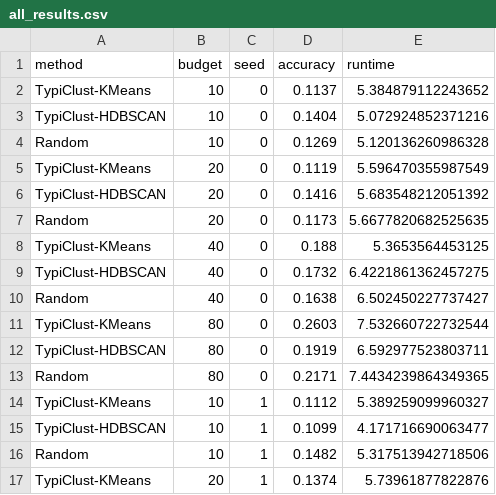
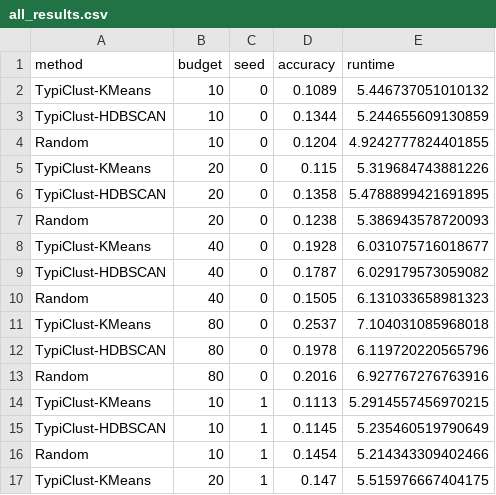
Before and after one commit to Oxbrimp/MLCoursework_2, a CSV file: Evaluation_Metrics/results/accuracies/all_results.csv, drawn as a sheet; only a part is shown; the diff covers the shown part only.

```diff
--- a/Evaluation_Metrics/results/accuracies/all_results.csv
+++ b/Evaluation_Metrics/results/accuracies/all_results.csv
@@ -1,17 +1,17 @@
 method,budget,seed,accuracy,runtime
-TypiClust-KMeans,10,0,0.1137,5.384879112243652
-TypiClust-HDBSCAN,10,0,0.1404,5.072924852371216
-Random,10,0,0.1269,5.120136260986328
-TypiClust-KMeans,20,0,0.1119,5.596470355987549
-TypiClust-HDBSCAN,20,0,0.1416,5.683548212051392
-Random,20,0,0.1173,5.6677820682525635
-TypiClust-KMeans,40,0,0.188,5.3653564453125
-TypiClust-HDBSCAN,40,0,0.1732,6.4221861362457275
-Random,40,0,0.1638,6.502450227737427
-TypiClust-KMeans,80,0,0.2603,7.532660722732544
-TypiClust-HDBSCAN,80,0,0.1919,6.592977523803711
-Random,80,0,0.2171,7.4434239864349365
-TypiClust-KMeans,10,1,0.1112,5.389259099960327
-TypiClust-HDBSCAN,10,1,0.1099,4.171716690063477
-Random,10,1,0.1482,5.317513942718506
-TypiClust-KMeans,20,1,0.1374,5.73961877822876
+TypiClust-KMeans,10,0,0.1089,5.446737051010132
+TypiClust-HDBSCAN,10,0,0.1344,5.244655609130859
+Random,10,0,0.1204,4.9242777824401855
+TypiClust-KMeans,20,0,0.115,5.319684743881226
+TypiClust-HDBSCAN,20,0,0.1358,5.4788899421691895
+Random,20,0,0.1238,5.386943578720093
+TypiClust-KMeans,40,0,0.1928,6.031075716018677
+TypiClust-HDBSCAN,40,0,0.1787,6.029179573059082
+Random,40,0,0.1505,6.131033658981323
+TypiClust-KMeans,80,0,0.2537,7.104031085968018
+TypiClust-HDBSCAN,80,0,0.1978,6.119720220565796
+Random,80,0,0.2016,6.927767276763916
+TypiClust-KMeans,10,1,0.1113,5.2914557456970215
+TypiClust-HDBSCAN,10,1,0.1145,5.235460519790649
+Random,10,1,0.1454,5.214343309402466
+TypiClust-KMeans,20,1,0.147,5.515976667404175
```
Also changed, not shown: 88 edited cells elsewhere in this file, 5 other files.
